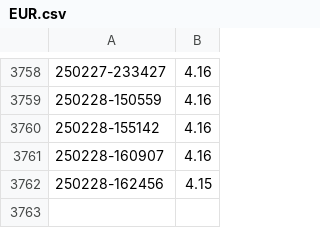
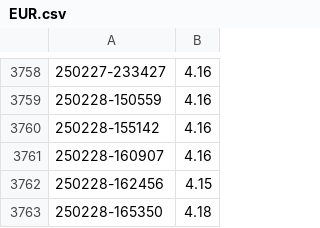
Before and after one commit to vardecab/forex-notifier, a CSV file: comparison_files/csv/EUR.csv, drawn as a sheet; only a part is shown, gaps mark what is left out.

```diff
--- a/comparison_files/csv/EUR.csv
+++ b/comparison_files/csv/EUR.csv
@@ -3762 +3762,2 @@
 250228-162456,4.15
+250228-165350,4.18
```
Also changed, not shown: comparison_files/csv/BTCUSDT.csv, comparison_files/csv/GBP.csv, 1 other file.
